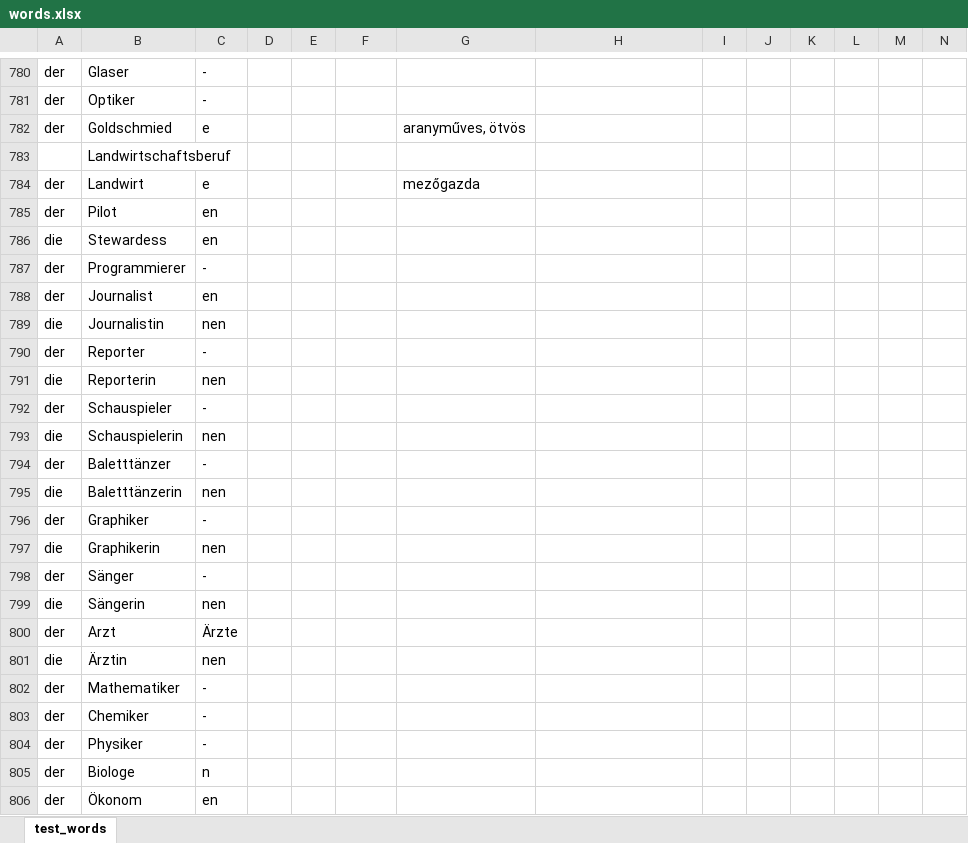
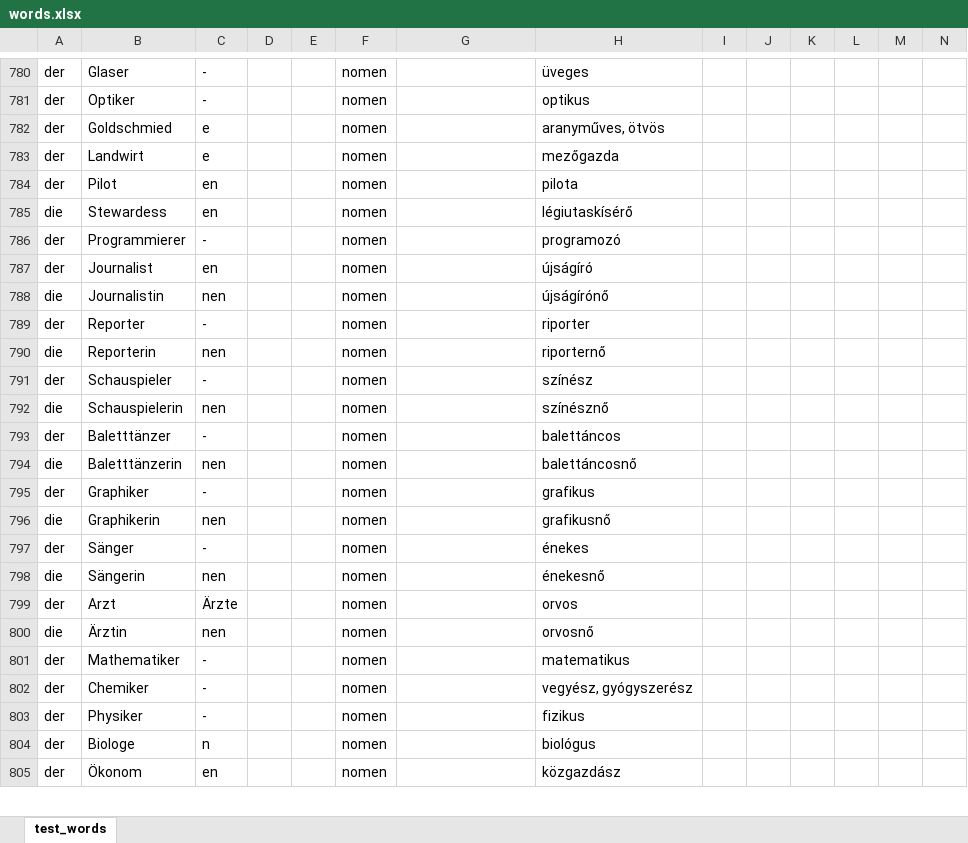
Before and after one commit to szigetiszelina/DG, an Excel workbook: public/files/words.xlsx, sheet test_words, drawn as a sheet; only a part is shown, gaps mark what is left out; values as stored, in another font and other column widths than the file's, no borders; conditional formats not drawn; removed rows and columns are numbered as before the commit, all else as after; the diff covers the shown part only; the diff names each change by its address in the sheet, - before the commit and + after, or states it on an @@ line.

Commit message:
words quiz

```diff
--- a/public/files/words.xlsx (sheet test_words)
+++ b/public/files/words.xlsx (sheet test_words)
-F780:F782: (empty)
+F780:F782: nomen
-H780: (empty)
+H780: üveges
-H781: (empty)
+H781: optikus
-G782: aranyműves, ötvös
+G782: (empty)
-H782: (empty)
+H782: aranyműves, ötvös
-row 783:  | Landwirtschaftsberuf
-F783:F805: (empty)
+F783:F805: nomen
-G783: mezőgazda
+G783: (empty)
-H783: (empty)
+H783: mezőgazda
-H784: (empty)
+H784: pilota
-H785: (empty)
+H785: légiutaskísérő
-H786: (empty)
+H786: programozó
-H787: (empty)
+H787: újságíró
-H788: (empty)
+H788: újságírónő
-H789: (empty)
+H789: riporter
-H790: (empty)
+H790: riporternő
-H791: (empty)
+H791: színész
-H792: (empty)
+H792: színésznő
-H793: (empty)
+H793: balettáncos
-H794: (empty)
+H794: balettáncosnő
-H795: (empty)
+H795: grafikus
-H796: (empty)
+H796: grafikusnő
-H797: (empty)
+H797: énekes
-H798: (empty)
+H798: énekesnő
-H799: (empty)
+H799: orvos
-H800: (empty)
+H800: orvosnő
-H801: (empty)
+H801: matematikus
-H802: (empty)
+H802: vegyész, gyógyszerész
-H803: (empty)
+H803: fizikus
-H804: (empty)
+H804: biológus
-H805: (empty)
+H805: közgazdász
```
Also changed, not shown: 7 added rows, 9 removed rows and 476 edited cells elsewhere in this sheet, 6 other files.
